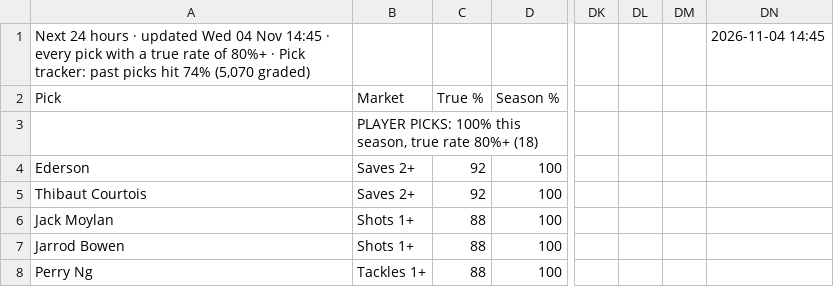
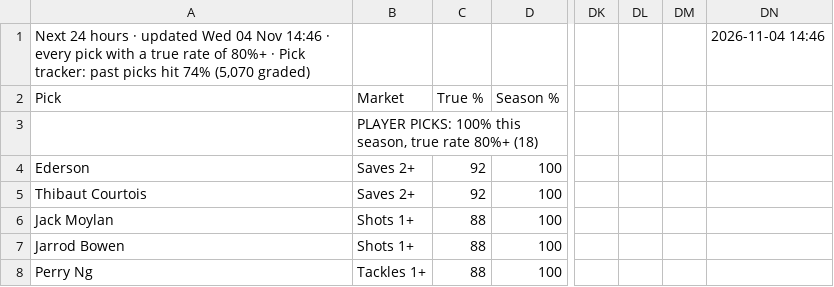
Before and after one commit to 7wilite7/Football-Stats, a CSV file: out/ALL_PICKS.csv, drawn as a sheet; only a part is shown, gaps mark what is left out; the diff names each change by its address in the sheet, - before the commit and + after, or states it on an @@ line.

```diff
--- a/out/ALL_PICKS.csv
+++ b/out/ALL_PICKS.csv
-A1: …04 Nov 14:45 · every…
+A1: …04 Nov 14:46 · every…
-DN1: 2026-11-04 14:45
+DN1: 2026-11-04 14:46
```
Also changed, not shown: out/BUNDESLIGA_players.csv, out/BUNDESLIGA_teams.csv, 34 other files.
